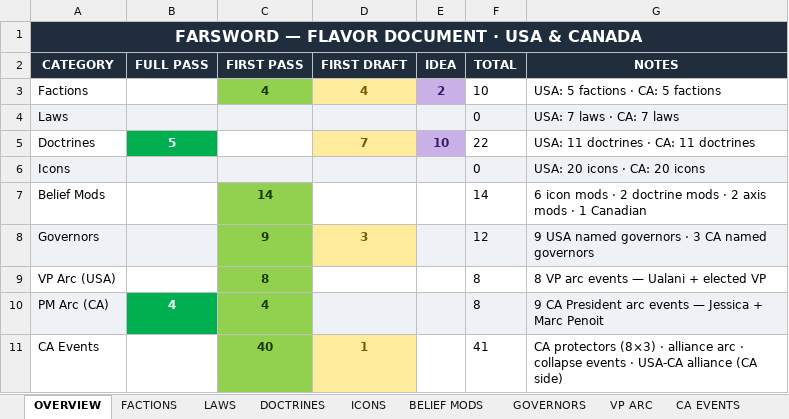
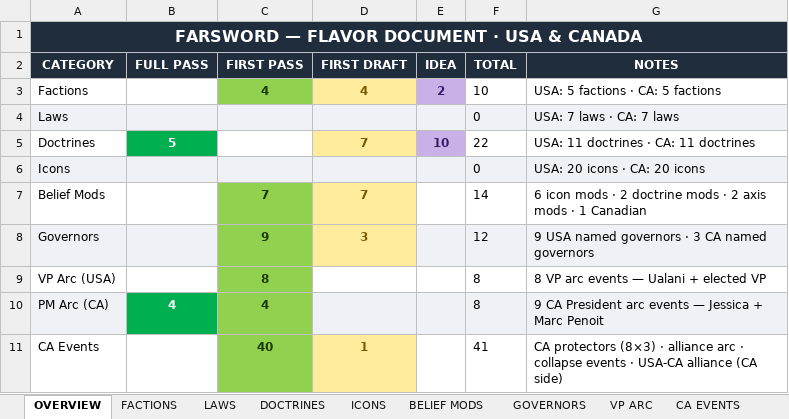
Before and after one commit to etherthegreat/mostupdatedfarsword, an Excel workbook: flavordoc.xlsx, sheet OVERVIEW, drawn as a sheet; values as stored, in another font and other column widths than the file's, no borders; the diff names each change by its address in the sheet, - before the commit and + after, or states it on an @@ line.

```diff
--- a/flavordoc.xlsx (sheet OVERVIEW)
+++ b/flavordoc.xlsx (sheet OVERVIEW)
-C7 (FIRST PASS): 14
+C7 (FIRST PASS): 7
-D7 (FIRST DRAFT): (empty)
+D7 (FIRST DRAFT): 7
-D7 fill: none
+D7 fill: #FFEB9C
```
Also changed, not shown: sheet BELIEF MODS, 4 other files.
